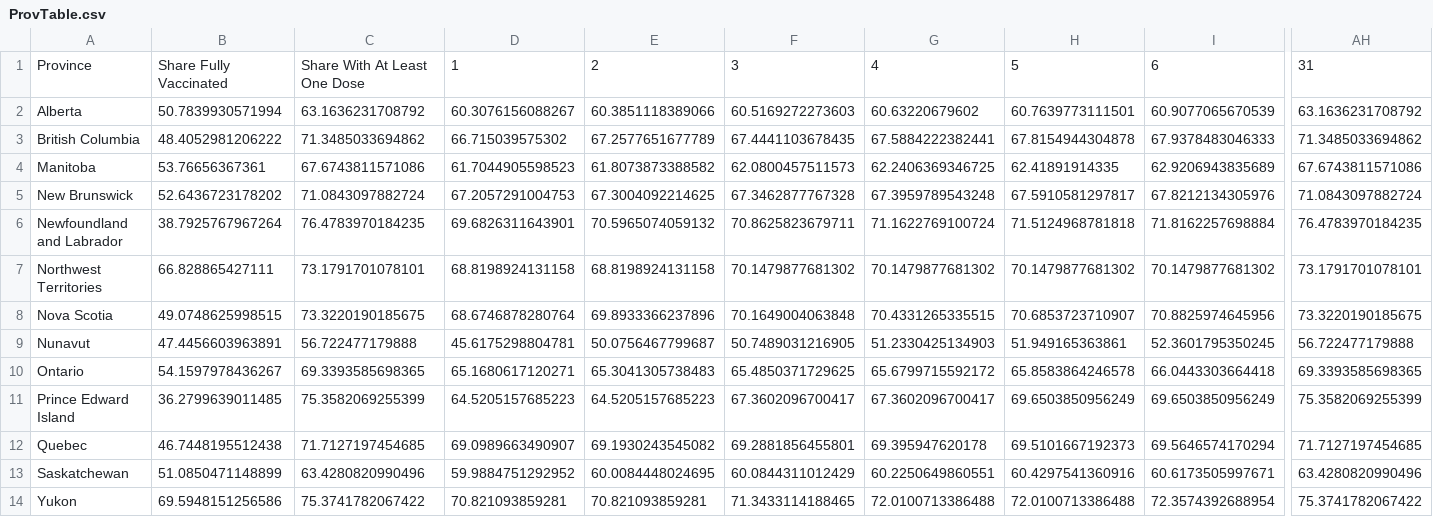
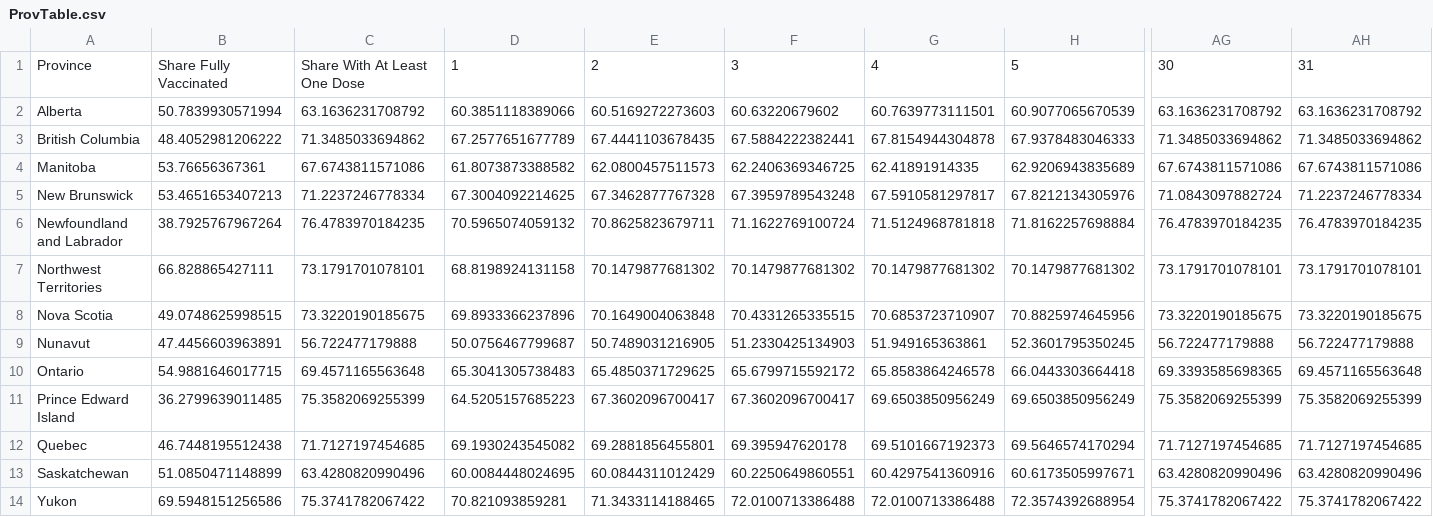
Before and after one commit to trevortombe/covidgraphs, a CSV file: Files/ProvTable.csv, drawn as a sheet; only a part is shown, gaps mark what is left out; removed rows and columns are numbered as before the commit, all else as after; the diff covers the shown part only; the diff names each change by its address in the sheet, - before the commit and + after, or states it on an @@ line.

```diff
--- a/Files/ProvTable.csv
+++ b/Files/ProvTable.csv
-column D, rows 1-14: 1 | 60.3076156088267 | 66.715039575302 | 61.7044905598523 | 67.2057291004753 | 69.6826311643901 | 68.8198924131158 | 68.6746878280764 | 45.6175298804781 | 65.1680617120271 | 64.5205157685223 | 69.0989663490907 | 59.9884751292952 | 70.821093859281
+column AG, rows 1-14: 30 | 63.1636231708792 | 71.3485033694862 | 67.6743811571086 | 71.0843097882724 | 76.4783970184235 | 73.1791701078101 | 73.3220190185675 | 56.722477179888 | 69.3393585698365 | 75.3582069255399 | 71.7127197454685 | 63.4280820990496 | 75.3741782067422
-D1: 2
+D1: 1
-E1: 3
+E1: 2
-F1: 4
+F1: 3
-G1: 5
+G1: 4
-H1: 6
+H1: 5
-B5: 52.6436723178202
+B5: 53.4651653407213
-C5: 71.0843097882724
+C5: 71.2237246778334
-AH5: 71.0843097882724
+AH5: 71.2237246778334
-B10: 54.1597978436267
+B10: 54.9881646017715
-C10: 69.3393585698365
+C10: 69.4571165563648
-AH10: 69.3393585698365
+AH10: 69.4571165563648
```
Also changed, not shown: 24 edited cells elsewhere in this file, Files/TimeSeries.csv.
